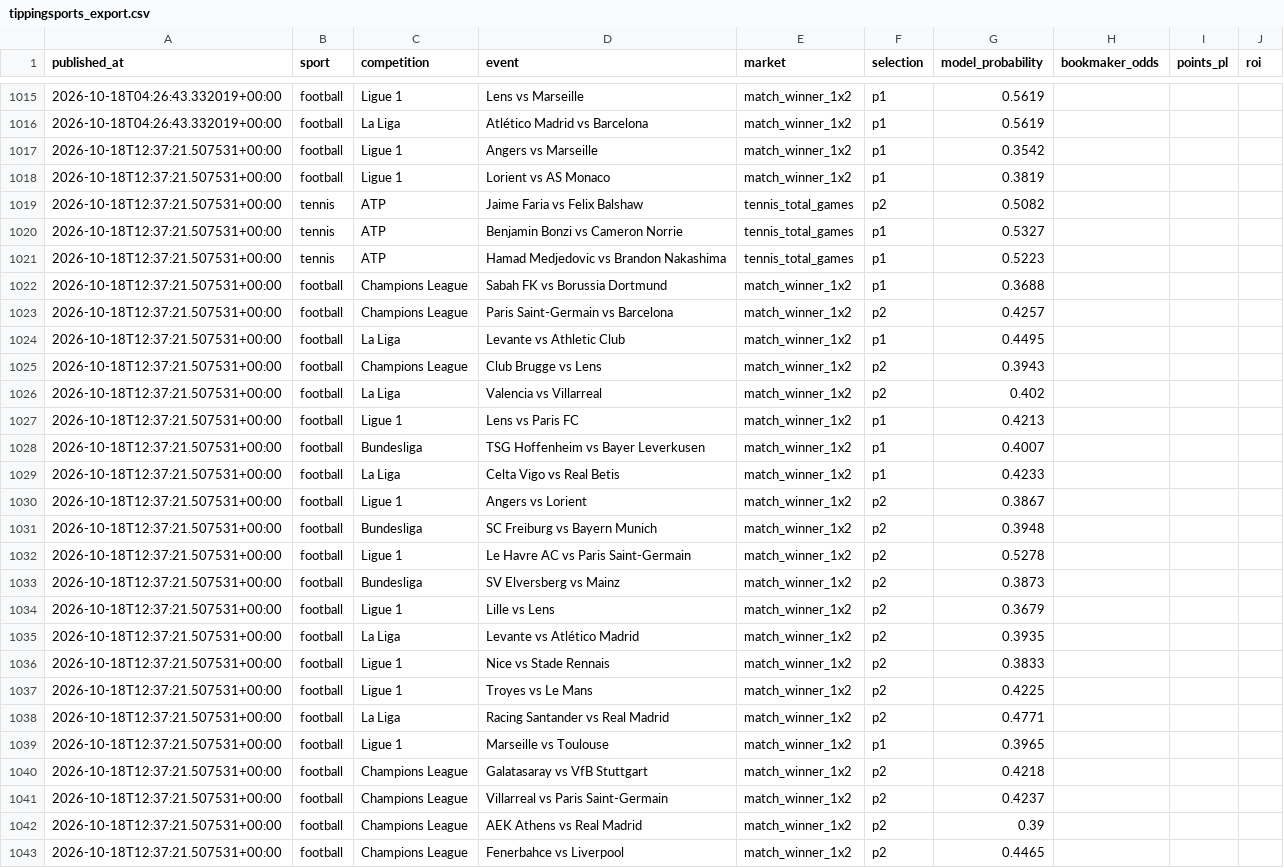
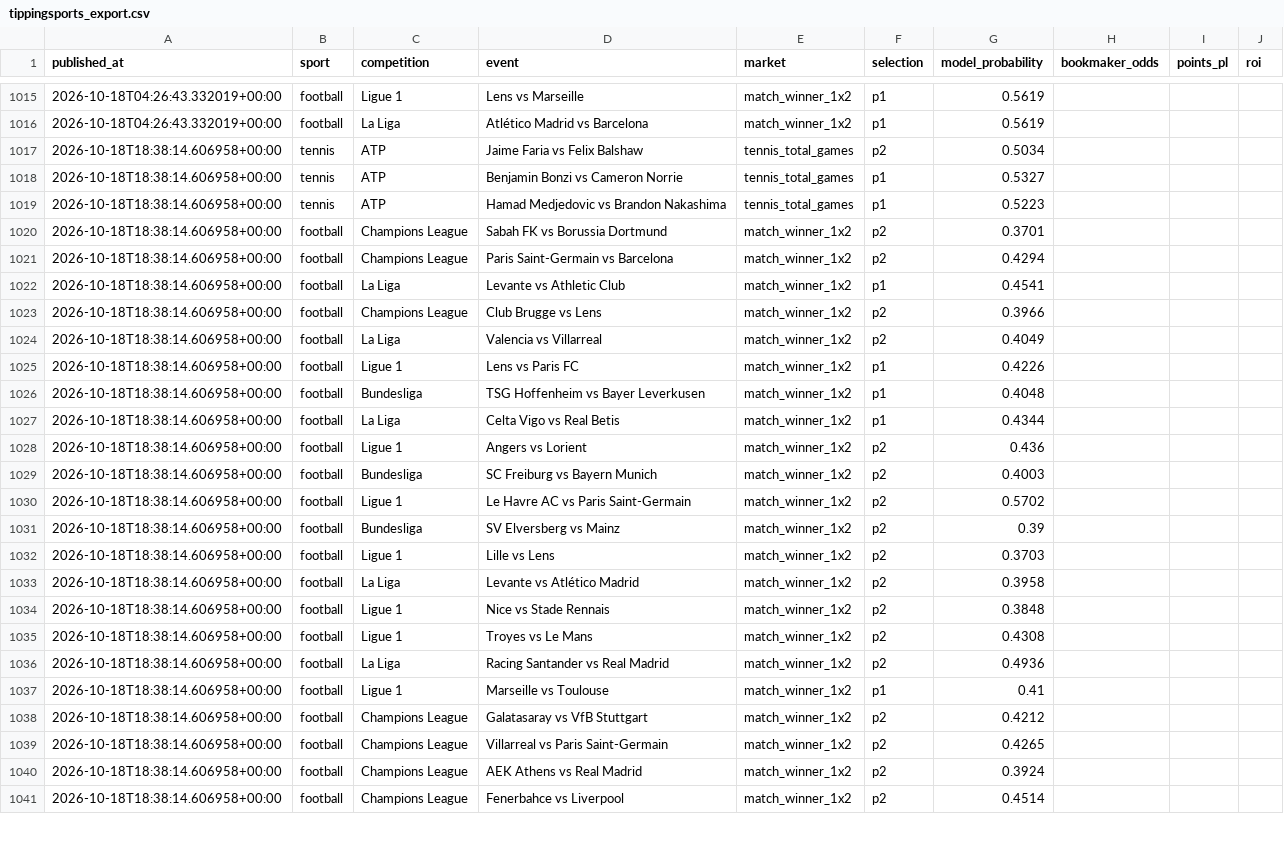
Before and after one commit to topboyasian-stack/match-signal, a CSV file: data/tippingsports_export.csv, drawn as a sheet; only a part is shown, gaps mark what is left out; the diff covers the shown part only.

```diff
--- a/data/tippingsports_export.csv
+++ b/data/tippingsports_export.csv
@@ -1016,28 +1016,26 @@ published_at,sport,competition,event,market,selection,model_probability,bookmake
 2026-10-18T04:26:43.332019+00:00,football,La Liga,Atlético Madrid vs Barcelona,match_winner_1x2,p1,0.5619,,,
-2026-10-18T12:37:21.507531+00:00,football,Ligue 1,Angers vs Marseille,match_winner_1x2,p1,0.3542,,,
-2026-10-18T12:37:21.507531+00:00,football,Ligue 1,Lorient vs AS Monaco,match_winner_1x2,p1,0.3819,,,
-2026-10-18T12:37:21.507531+00:00,tennis,ATP,Jaime Faria vs Felix Balshaw,tennis_total_games,p2,0.5082,,,
-2026-10-18T12:37:21.507531+00:00,tennis,ATP,Benjamin Bonzi vs Cameron Norrie,tennis_total_games,p1,0.5327,,,
-2026-10-18T12:37:21.507531+00:00,tennis,ATP,Hamad Medjedovic vs Brandon Nakashima,tennis_total_games,p1,0.5223,,,
-2026-10-18T12:37:21.507531+00:00,football,Champions League,Sabah FK vs Borussia Dortmund,match_winner_1x2,p1,0.3688,,,
-2026-10-18T12:37:21.507531+00:00,football,Champions League,Paris Saint-Germain vs Barcelona,match_winner_1x2,p2,0.4257,,,
-2026-10-18T12:37:21.507531+00:00,football,La Liga,Levante vs Athletic Club,match_winner_1x2,p1,0.4495,,,
-2026-10-18T12:37:21.507531+00:00,football,Champions League,Club Brugge vs Lens,match_winner_1x2,p2,0.3943,,,
-2026-10-18T12:37:21.507531+00:00,football,La Liga,Valencia vs Villarreal,match_winner_1x2,p2,0.402,,,
-2026-10-18T12:37:21.507531+00:00,football,Ligue 1,Lens vs Paris FC,match_winner_1x2,p1,0.4213,,,
-2026-10-18T12:37:21.507531+00:00,football,Bundesliga,TSG Hoffenheim vs Bayer Leverkusen,match_winner_1x2,p1,0.4007,,,
-2026-10-18T12:37:21.507531+00:00,football,La Liga,Celta Vigo vs Real Betis,match_winner_1x2,p1,0.4233,,,
-2026-10-18T12:37:21.507531+00:00,football,Ligue 1,Angers vs Lorient,match_winner_1x2,p2,0.3867,,,
-2026-10-18T12:37:21.507531+00:00,football,Bundesliga,SC Freiburg vs Bayern Munich,match_winner_1x2,p2,0.3948,,,
-2026-10-18T12:37:21.507531+00:00,football,Ligue 1,Le Havre AC vs Paris Saint-Germain,match_winner_1x2,p2,0.5278,,,
-2026-10-18T12:37:21.507531+00:00,football,Bundesliga,SV Elversberg vs Mainz,match_winner_1x2,p2,0.3873,,,
-2026-10-18T12:37:21.507531+00:00,football,Ligue 1,Lille vs Lens,match_winner_1x2,p2,0.3679,,,
-2026-10-18T12:37:21.507531+00:00,football,La Liga,Levante vs Atlético Madrid,match_winner_1x2,p2,0.3935,,,
-2026-10-18T12:37:21.507531+00:00,football,Ligue 1,Nice vs Stade Rennais,match_winner_1x2,p2,0.3833,,,
-2026-10-18T12:37:21.507531+00:00,football,Ligue 1,Troyes vs Le Mans,match_winner_1x2,p2,0.4225,,,
-2026-10-18T12:37:21.507531+00:00,football,La Liga,Racing Santander vs Real Madrid,match_winner_1x2,p2,0.4771,,,
-2026-10-18T12:37:21.507531+00:00,football,Ligue 1,Marseille vs Toulouse,match_winner_1x2,p1,0.3965,,,
-2026-10-18T12:37:21.507531+00:00,football,Champions League,Galatasaray vs VfB Stuttgart,match_winner_1x2,p2,0.4218,,,
-2026-10-18T12:37:21.507531+00:00,football,Champions League,Villarreal vs Paris Saint-Germain,match_winner_1x2,p2,0.4237,,,
-2026-10-18T12:37:21.507531+00:00,football,Champions League,AEK Athens vs Real Madrid,match_winner_1x2,p2,0.39,,,
-2026-10-18T12:37:21.507531+00:00,football,Champions League,Fenerbahce vs Liverpool,match_winner_1x2,p2,0.4465,,,
+2026-10-18T18:38:14.606958+00:00,tennis,ATP,Jaime Faria vs Felix Balshaw,tennis_total_games,p2,0.5034,,,
+2026-10-18T18:38:14.606958+00:00,tennis,ATP,Benjamin Bonzi vs Cameron Norrie,tennis_total_games,p1,0.5327,,,
+2026-10-18T18:38:14.606958+00:00,tennis,ATP,Hamad Medjedovic vs Brandon Nakashima,tennis_total_games,p1,0.5223,,,
+2026-10-18T18:38:14.606958+00:00,football,Champions League,Sabah FK vs Borussia Dortmund,match_winner_1x2,p2,0.3701,,,
+2026-10-18T18:38:14.606958+00:00,football,Champions League,Paris Saint-Germain vs Barcelona,match_winner_1x2,p2,0.4294,,,
+2026-10-18T18:38:14.606958+00:00,football,La Liga,Levante vs Athletic Club,match_winner_1x2,p1,0.4541,,,
+2026-10-18T18:38:14.606958+00:00,football,Champions League,Club Brugge vs Lens,match_winner_1x2,p2,0.3966,,,
+2026-10-18T18:38:14.606958+00:00,football,La Liga,Valencia vs Villarreal,match_winner_1x2,p2,0.4049,,,
+2026-10-18T18:38:14.606958+00:00,football,Ligue 1,Lens vs Paris FC,match_winner_1x2,p1,0.4226,,,
+2026-10-18T18:38:14.606958+00:00,football,Bundesliga,TSG Hoffenheim vs Bayer Leverkusen,match_winner_1x2,p1,0.4048,,,
+2026-10-18T18:38:14.606958+00:00,football,La Liga,Celta Vigo vs Real Betis,match_winner_1x2,p1,0.4344,,,
+2026-10-18T18:38:14.606958+00:00,football,Ligue 1,Angers vs Lorient,match_winner_1x2,p2,0.436,,,
+2026-10-18T18:38:14.606958+00:00,football,Bundesliga,SC Freiburg vs Bayern Munich,match_winner_1x2,p2,0.4003,,,
+2026-10-18T18:38:14.606958+00:00,football,Ligue 1,Le Havre AC vs Paris Saint-Germain,match_winner_1x2,p2,0.5702,,,
+2026-10-18T18:38:14.606958+00:00,football,Bundesliga,SV Elversberg vs Mainz,match_winner_1x2,p2,0.39,,,
+2026-10-18T18:38:14.606958+00:00,football,Ligue 1,Lille vs Lens,match_winner_1x2,p2,0.3703,,,
+2026-10-18T18:38:14.606958+00:00,football,La Liga,Levante vs Atlético Madrid,match_winner_1x2,p2,0.3958,,,
+2026-10-18T18:38:14.606958+00:00,football,Ligue 1,Nice vs Stade Rennais,match_winner_1x2,p2,0.3848,,,
+2026-10-18T18:38:14.606958+00:00,football,Ligue 1,Troyes vs Le Mans,match_winner_1x2,p2,0.4308,,,
+2026-10-18T18:38:14.606958+00:00,football,La Liga,Racing Santander vs Real Madrid,match_winner_1x2,p2,0.4936,,,
+2026-10-18T18:38:14.606958+00:00,football,Ligue 1,Marseille vs Toulouse,match_winner_1x2,p1,0.41,,,
+2026-10-18T18:38:14.606958+00:00,football,Champions League,Galatasaray vs VfB Stuttgart,match_winner_1x2,p2,0.4212,,,
+2026-10-18T18:38:14.606958+00:00,football,Champions League,Villarreal vs Paris Saint-Germain,match_winner_1x2,p2,0.4265,,,
+2026-10-18T18:38:14.606958+00:00,football,Champions League,AEK Athens vs Real Madrid,match_winner_1x2,p2,0.3924,,,
+2026-10-18T18:38:14.606958+00:00,football,Champions League,Fenerbahce vs Liverpool,match_winner_1x2,p2,0.4514,,,
```
Also changed, not shown: 1 added row and 25 edited cells elsewhere in this file, 3 other files.
